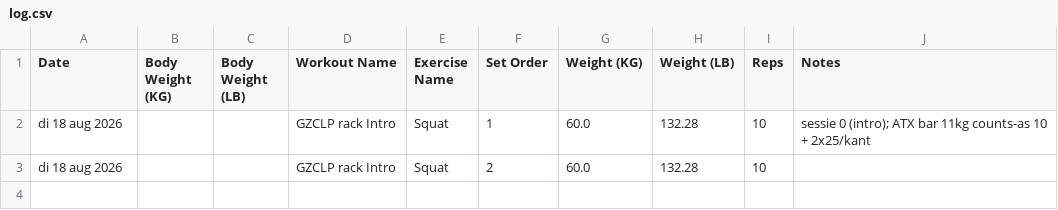
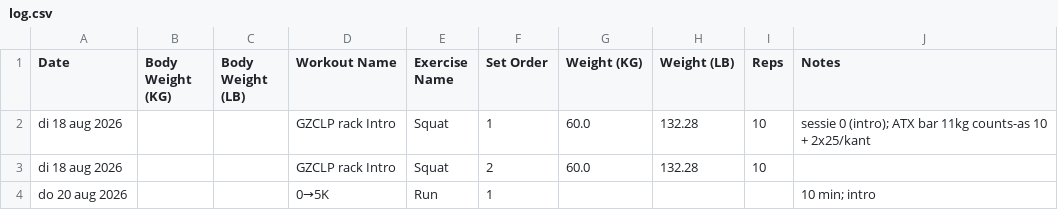
Before and after one commit to vavdb/groot, a CSV file: data/log.csv, drawn as a sheet.

Commit message:
feat(plan): init kanban board with 23 seed cards
Frontmatter-status board in Plan/, modeled on Vindicator's Plan/
convention (status/tags/docs/hook/order/shipped, no column dirs).
kanban.sh CLI helper (list/board/status/set/create/delete/tags/edit/
search), Plan.base for Obsidian, board rule documented in
docs/ai-workflow.md.

Seed cards: 5 done (retroactively carding shipped engines), 1 doing
(PWA icon/branding pass in progress), 17 backlog pulled from
research.md open questions and habit-system.md gaps.

Also: record the 2026-08-21 owner decision that Concept C (year rings)
is now a head-on loaded barbell, not a tree cross-section
(design/habit-system.md), and add a manual run session to the sample
CSV (data/log.csv) to surface the missing duration/notes fields for
run entries.

```diff
--- a/data/log.csv
+++ b/data/log.csv
@@ -3 +3,2 @@ di 18 aug 2026,,,GZCLP rack Intro,Squat,1,60.0,132.28,10,sessie 0 (intro); ATX b
 di 18 aug 2026,,,GZCLP rack Intro,Squat,2,60.0,132.28,10,
+do 20 aug 2026,,,0→5K,Run,1,,,,10 min; intro
```
Also changed, not shown: 28 other files.
